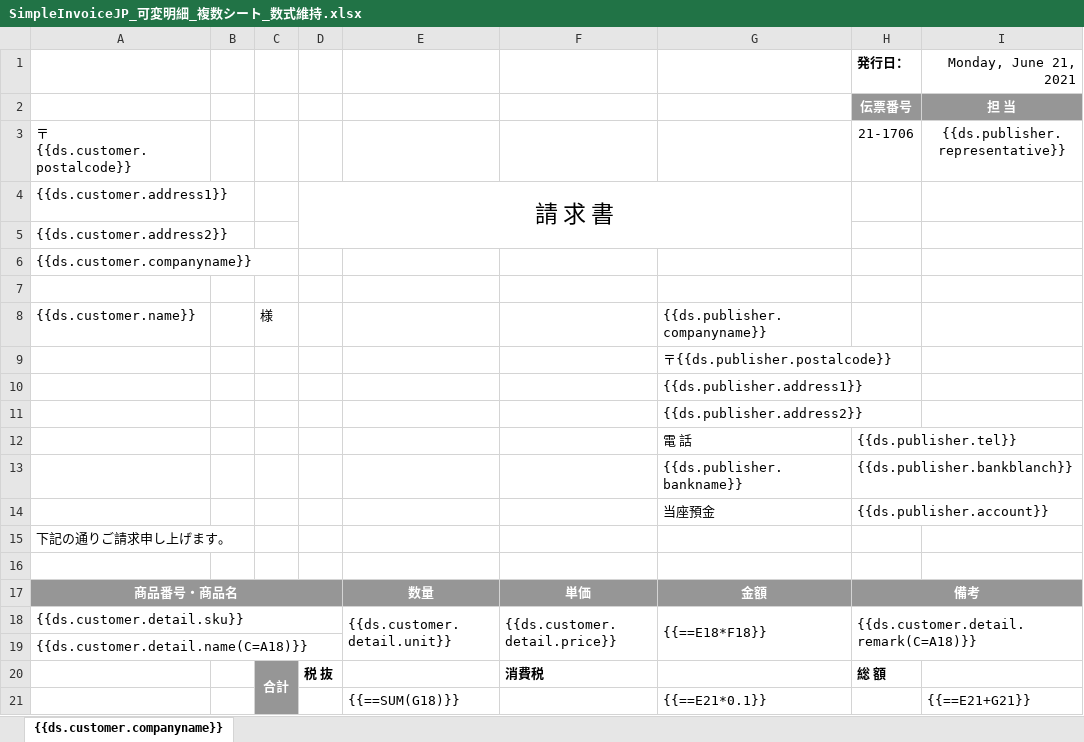
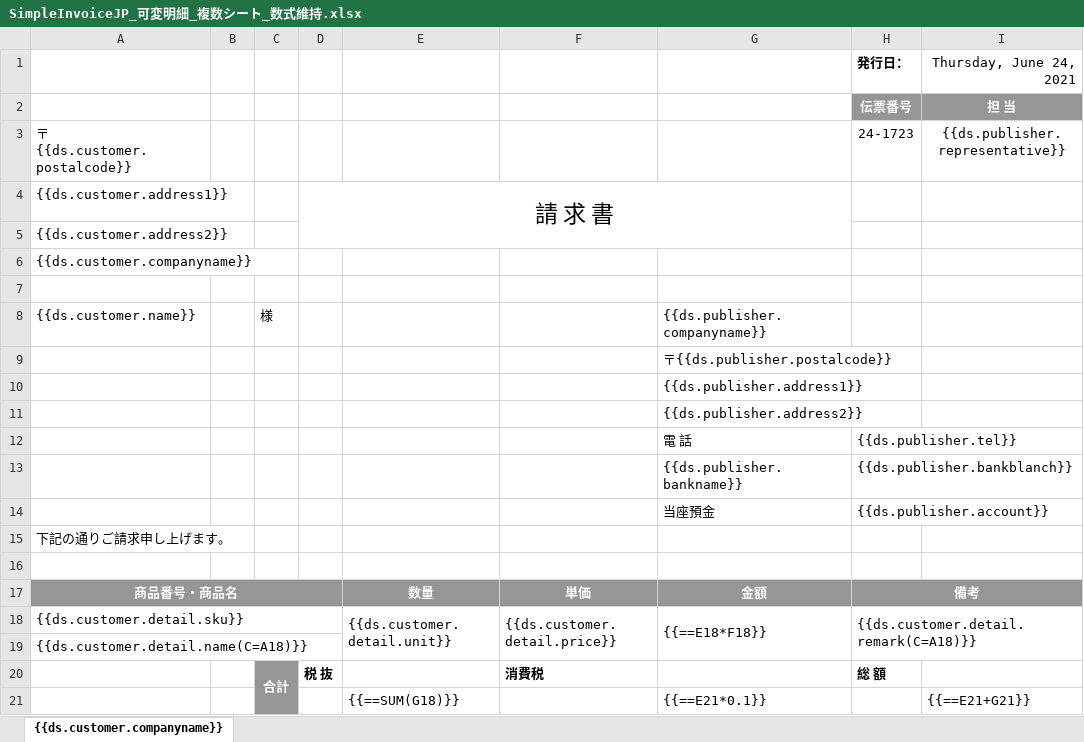
Before and after one commit to apples65/Self-Learning, an Excel workbook: DioDocs/ExcelTemplateReport/Templates/SimpleInvoiceJP_可変明細_複数シート_数式維持.xlsx, sheet {{ds.customer.companyname}}, drawn as a sheet; values as stored, in another font and other column widths than the file's, no borders; the diff names each change by its address in the sheet, - before the commit and + after, or states it on an @@ line.

```diff
--- a/DioDocs/ExcelTemplateReport/Templates/SimpleInvoiceJP_可変明細_複数シート_数式維持.xlsx (sheet {{ds.customer.companyname}})
+++ b/DioDocs/ExcelTemplateReport/Templates/SimpleInvoiceJP_可変明細_複数シート_数式維持.xlsx (sheet {{ds.customer.companyname}})
-I1: Monday, June 21, 2021
+I1: Thursday, June 24, 2021
-H3 (発行日：): 21-1706
+H3 (発行日：): 24-1723
```
Also changed, not shown: DioDocs/ExcelTemplateReport/Templates/SimpleInvoiceJP_可変明細_単一シート.xlsx, DioDocs/ExcelTemplateReport/Templates/SimpleInvoiceJP_可変明細_複数シート.xlsx, 8 other files.
